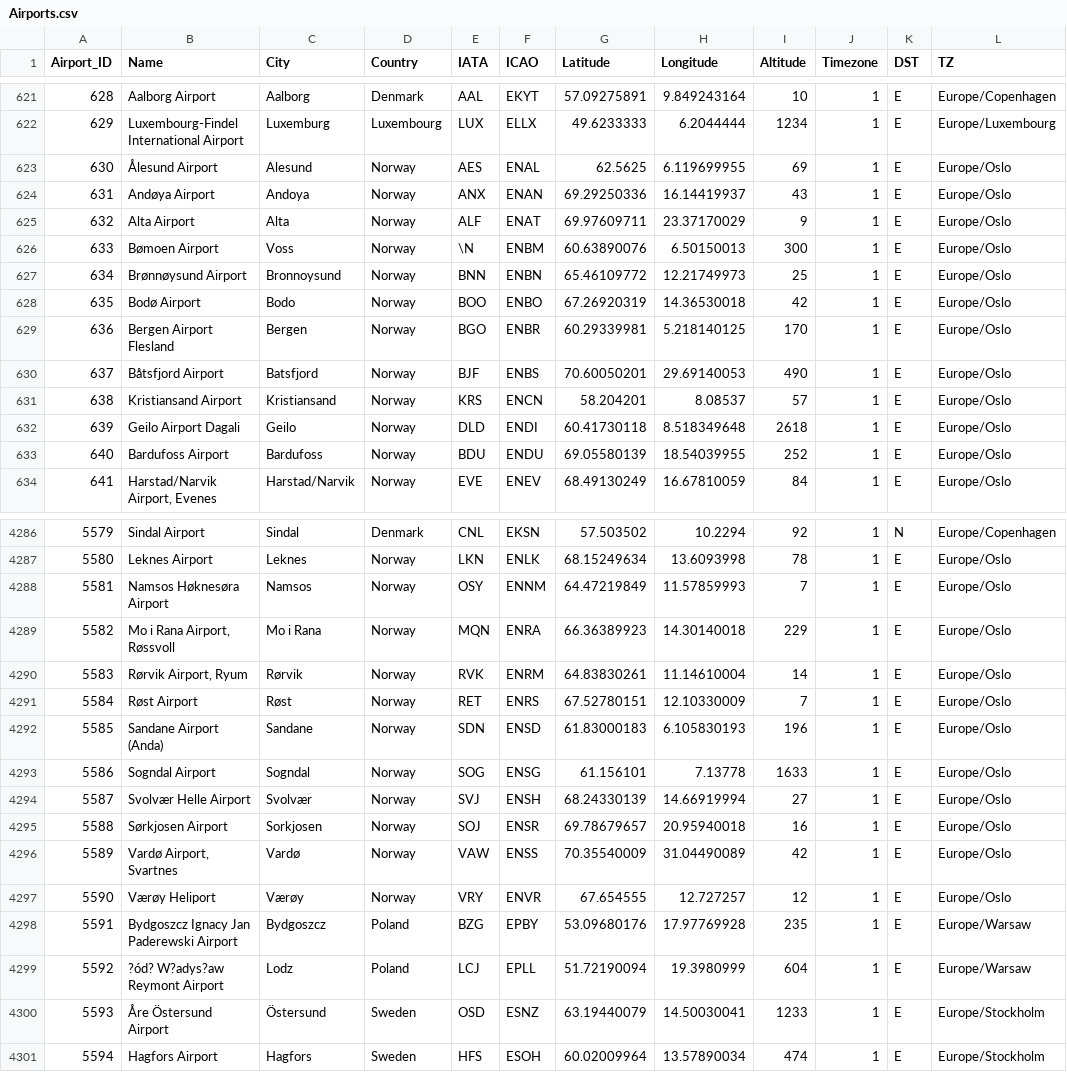
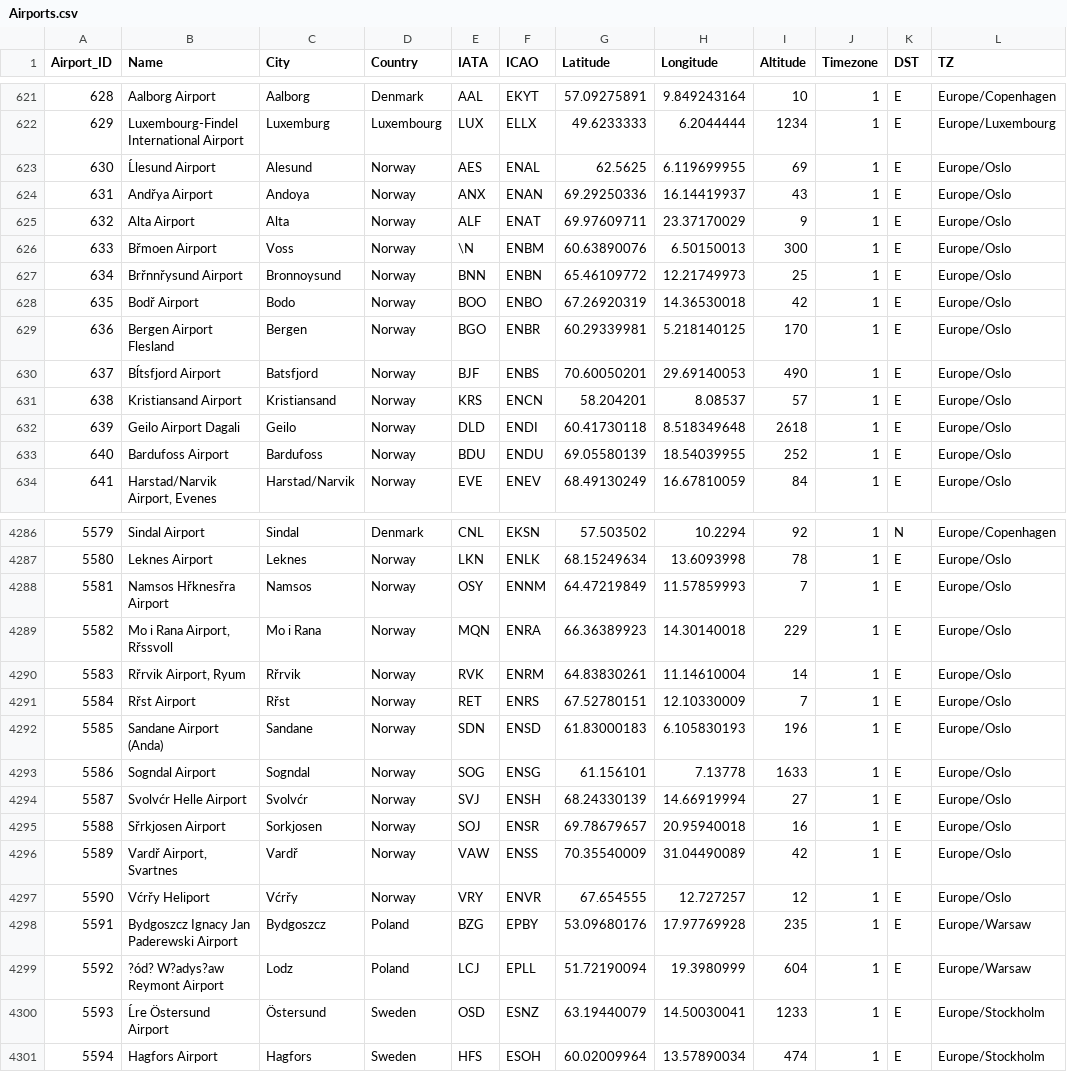
Before and after one commit to FalkowskiKamil/AirlineApp, a CSV file: airline/static/airline/Airports.csv, drawn as a sheet; only a part is shown, gaps mark what is left out; the diff covers the shown part only; the diff names each change by its address in the sheet, - before the commit and + after, or states it on an @@ line.

Commit message:
Transfer database of Airport to MongoDB

```diff
--- a/airline/static/airline/Airports.csv
+++ b/airline/static/airline/Airports.csv
-B623 (Name): Ålesund Airport
+B623 (Name): Ĺlesund Airport
-B624 (Name): Andøya Airport
+B624 (Name): Andřya Airport
-B626 (Name): Bømoen Airport
+B626 (Name): Břmoen Airport
-B627 (Name): Brønnøysund Airport
+B627 (Name): Brřnnřysund Airport
-B628 (Name): Bodø Airport
+B628 (Name): Bodř Airport
-B630 (Name): Båtsfjord Airport
+B630 (Name): Bĺtsfjord Airport
-B4288 (Name): Namsos Høknesøra Airport
+B4288 (Name): Namsos Hřknesřra Airport
-B4289 (Name): Mo i Rana Airport, Røssvoll
+B4289 (Name): Mo i Rana Airport, Rřssvoll
-B4290 (Name): Rørvik Airport, Ryum
+B4290 (Name): Rřrvik Airport, Ryum
-C4290 (City): Rørvik
+C4290 (City): Rřrvik
-B4291 (Name): Røst Airport
+B4291 (Name): Rřst Airport
-C4291 (City): Røst
+C4291 (City): Rřst
-B4294 (Name): Svolvær Helle Airport
+B4294 (Name): Svolvćr Helle Airport
-C4294 (City): Svolvær
+C4294 (City): Svolvćr
-B4295 (Name): Sørkjosen Airport
+B4295 (Name): Sřrkjosen Airport
-B4296 (Name): Vardø Airport, Svartnes
+B4296 (Name): Vardř Airport, Svartnes
-C4296 (City): Vardø
+C4296 (City): Vardř
-B4297 (Name): Værøy Heliport
+B4297 (Name): Vćrřy Heliport
-C4297 (City): Værøy
+C4297 (City): Vćrřy
-B4300 (Name): Åre Östersund Airport
+B4300 (Name): Ĺre Östersund Airport
```
Also changed, not shown: 136 edited cells elsewhere in this file, 6 other files.
